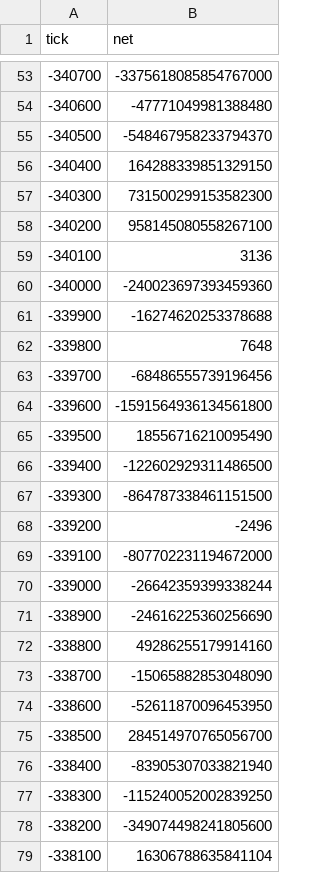
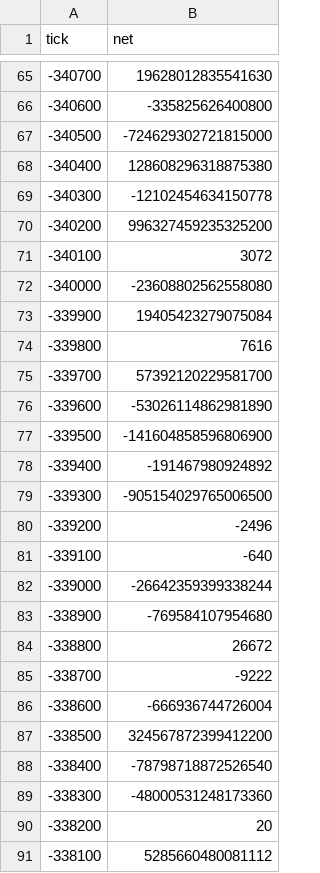
Before and after one commit to rudiafandi16/rsgp-usdc-depth, a CSV file: state/liq_snapshot.csv, drawn as a sheet; only a part is shown, gaps mark what is left out; the diff covers the shown part only.

```diff
--- a/state/liq_snapshot.csv
+++ b/state/liq_snapshot.csv
@@ -53,27 +65,27 @@ tick,net
--340700,-3375618085854767000
--340600,-47771049981388480
--340500,-548467958233794370
--340400,164288339851329150
--340300,731500299153582300
--340200,958145080558267100
--340100,3136
--340000,-240023697393459360
--339900,-16274620253378688
--339800,7648
--339700,-68486555739196456
--339600,-1591564936134561800
--339500,18556716210095490
--339400,-122602929311486500
--339300,-864787338461151500
+-340700,19628012835541630
+-340600,-335825626400800
+-340500,-724629302721815000
+-340400,128608296318875380
+-340300,-12102454634150778
+-340200,996327459235325200
+-340100,3072
+-340000,-23608802562558080
+-339900,19405423279075084
+-339800,7616
+-339700,57392120229581700
+-339600,-53026114862981890
+-339500,-141604858596806900
+-339400,-191467980924892
+-339300,-905154029765006500
 -339200,-2496
--339100,-807702231194672000
+-339100,-640
 -339000,-26642359399338244
--338900,-24616225360256690
--338800,49286255179914160
--338700,-15065882853048090
--338600,-52611870096453950
--338500,284514970765056700
--338400,-83905307033821940
--338300,-115240052002839250
--338200,-349074498241805600
--338100,16306788635841104
+-338900,-769584107954680
+-338800,26672
+-338700,-9222
+-338600,-666936744726004
+-338500,324567872399412200
+-338400,-78798718872526540
+-338300,-48000531248173360
+-338200,20
+-338100,5285660480081112
```
Also changed, not shown: 13 added rows and 71 edited cells elsewhere in this file, state/liq_events.csv, 2 other files.
